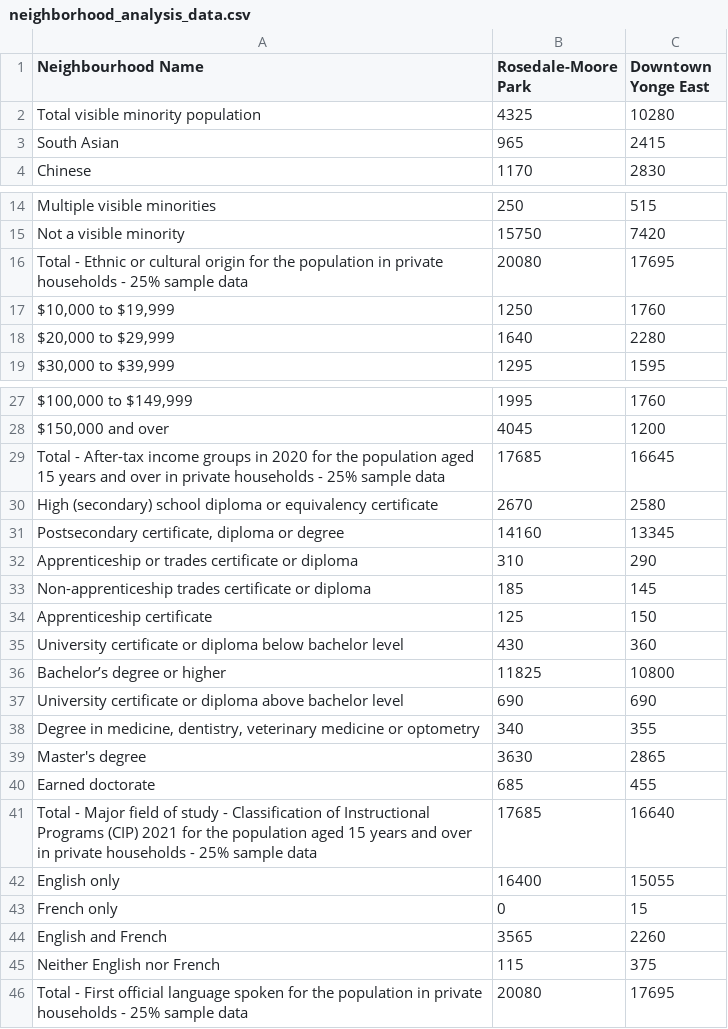
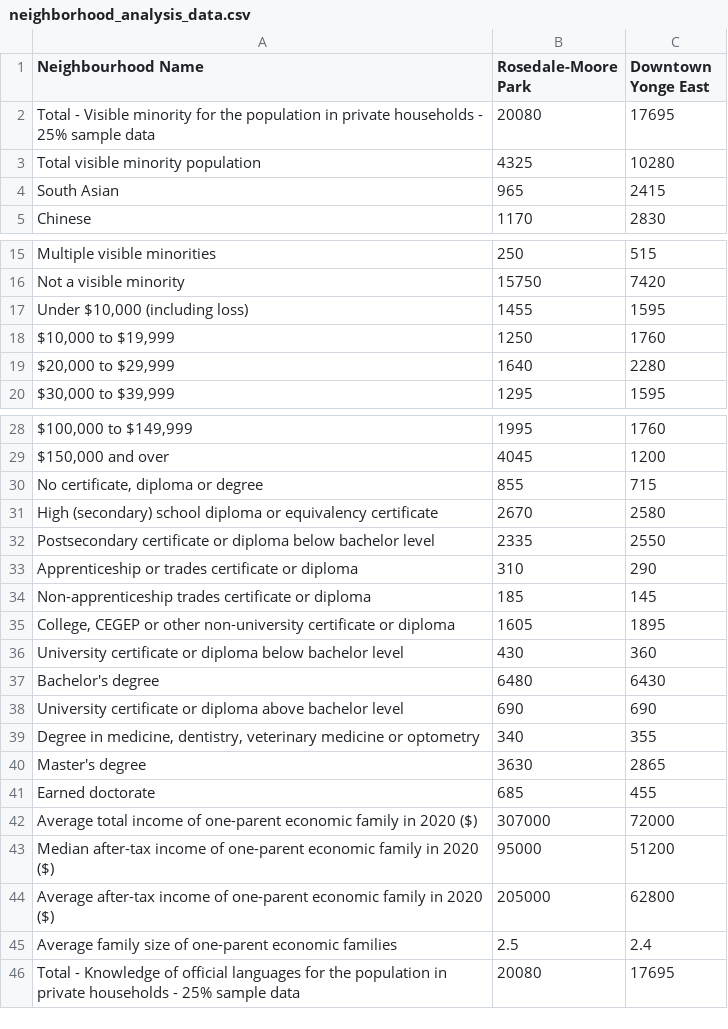
Before and after one commit to LexiKnight/neighborhoods_toronto, a CSV file: inputs/data/analysis_data/neighborhood_analysis_data.csv, drawn as a sheet; only a part is shown, gaps mark what is left out.

Commit message:
modifying the analysis_data dataset, moving values up by 1 row

```diff
--- a/inputs/data/analysis_data/neighborhood_analysis_data.csv
+++ b/inputs/data/analysis_data/neighborhood_analysis_data.csv
@@ -1,2 +1,3 @@
 Neighbourhood Name,Rosedale-Moore Park,Downtown Yonge East
+Total - Visible minority for the population in private households - 25% sample data,20080,17695
 Total visible minority population,4325,10280
@@ -15,3 +16,3 @@ Multiple visible minorities,250,515
 Not a visible minority,15750,7420
-Total - Ethnic or cultural origin for the population in private households - 25% sample data,20080,17695
+"Under $10,000 (including loss)",1455,1595
 "$10,000 to $19,999",1250,1760
@@ -28,10 +29,10 @@ Total - Ethnic or cultural origin for the population in private households - 25%
 "$150,000 and over",4045,1200
-Total - After-tax income groups in 2020 for the population aged 15 years and over in private households - 25% sample data,17685,16645
+"No certificate, diploma or degree",855,715
 High (secondary) school diploma or equivalency certificate,2670,2580
-"Postsecondary certificate, diploma or degree",14160,13345
+Postsecondary certificate or diploma below bachelor level,2335,2550
 Apprenticeship or trades certificate or diploma,310,290
 Non-apprenticeship trades certificate or diploma,185,145
-Apprenticeship certificate,125,150
+"College, CEGEP or other non-university certificate or diploma",1605,1895
 University certificate or diploma below bachelor level,430,360
-Bachelor’s degree or higher,11825,10800
+Bachelor's degree,6480,6430
 University certificate or diploma above bachelor level,690,690
@@ -40,7 +41,6 @@ Master's degree,3630,2865
 Earned doctorate,685,455
-Total - Major field of study - Classification of Instructional Programs (CIP) 2021 for the population aged 15 years and over in private households - 25% sample data,17685,16640
-English only,16400,15055
-French only,0,15
-English and French,3565,2260
-Neither English nor French,115,375
-Total - First official language spoken for the population in private households - 25% sample data,20080,17695
+Average total income of one-parent economic family in 2020 ($),307000,72000
+Median after-tax income of one-parent economic family in 2020 ($),95000,51200
+Average after-tax income of one-parent economic family in 2020 ($),205000,62800
+Average family size of one-parent economic families,2.5,2.4
+Total - Knowledge of official languages for the population in private households - 25% sample data,20080,17695
```
Also changed, not shown: 1 other file.
